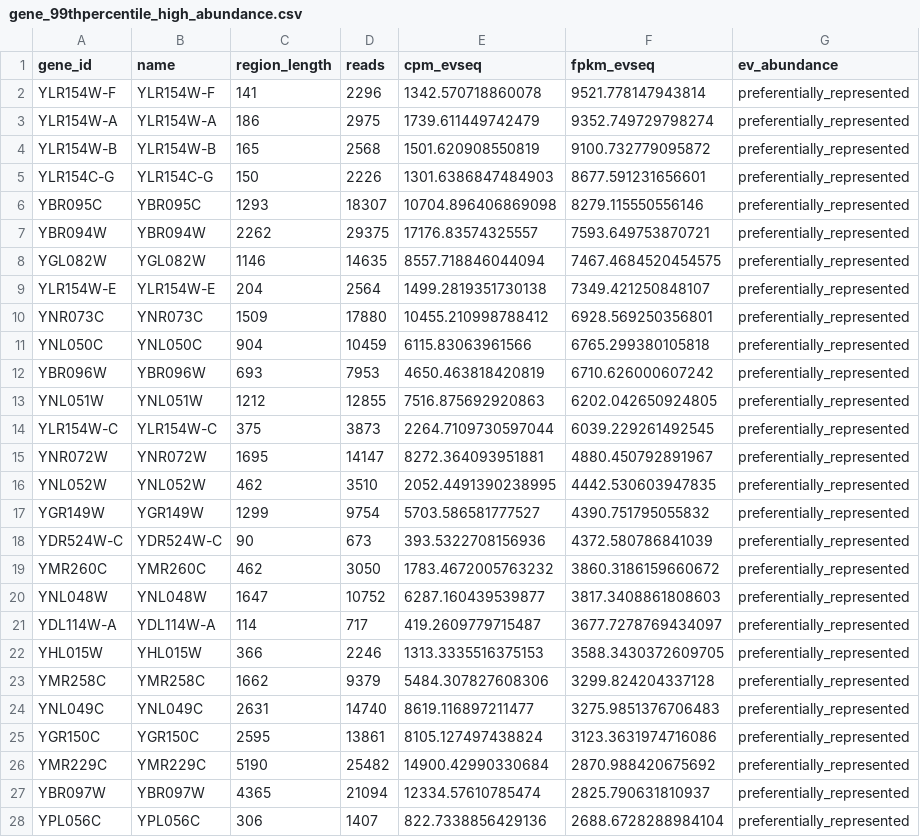
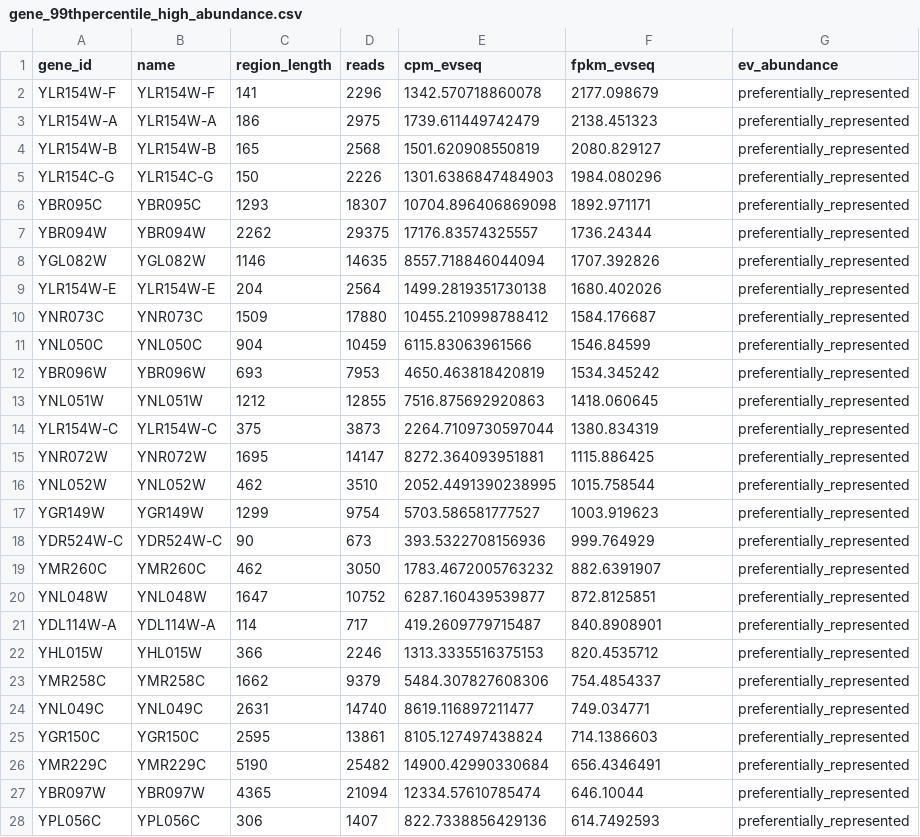
Before and after one commit to JamieSilakom618/EVSeqDNAFeatureProfiler, a CSV file: 03_abundance_quantification/task_02_high_expression/output_data/gene_99thpercentile_high_abundance.csv, drawn as a sheet; only a part is shown; the diff covers the shown part only.

```diff
--- a/03_abundance_quantification/task_02_high_expression/output_data/gene_99thpercentile_high_abundance.csv
+++ b/03_abundance_quantification/task_02_high_expression/output_data/gene_99thpercentile_high_abundance.csv
@@ -1,28 +1,28 @@
 gene_id,name,region_length,reads,cpm_evseq,fpkm_evseq,ev_abundance
-YLR154W-F,YLR154W-F,141,2296,1342.570718860078,9521.778147943814,preferentially_represented
-YLR154W-A,YLR154W-A,186,2975,1739.611449742479,9352.749729798274,preferentially_represented
-YLR154W-B,YLR154W-B,165,2568,1501.620908550819,9100.732779095872,preferentially_represented
-YLR154C-G,YLR154C-G,150,2226,1301.6386847484903,8677.591231656601,preferentially_represented
-YBR095C,YBR095C,1293,18307,10704.896406869098,8279.115550556146,preferentially_represented
-YBR094W,YBR094W,2262,29375,17176.83574325557,7593.649753870721,preferentially_represented
-YGL082W,YGL082W,1146,14635,8557.718846044094,7467.4684520454575,preferentially_represented
-YLR154W-E,YLR154W-E,204,2564,1499.2819351730138,7349.421250848107,preferentially_represented
-YNR073C,YNR073C,1509,17880,10455.210998788412,6928.569250356801,preferentially_represented
-YNL050C,YNL050C,904,10459,6115.83063961566,6765.299380105818,preferentially_represented
-YBR096W,YBR096W,693,7953,4650.463818420819,6710.626000607242,preferentially_represented
-YNL051W,YNL051W,1212,12855,7516.875692920863,6202.042650924805,preferentially_represented
-YLR154W-C,YLR154W-C,375,3873,2264.7109730597044,6039.229261492545,preferentially_represented
-YNR072W,YNR072W,1695,14147,8272.364093951881,4880.450792891967,preferentially_represented
-YNL052W,YNL052W,462,3510,2052.4491390238995,4442.530603947835,preferentially_represented
-YGR149W,YGR149W,1299,9754,5703.586581777527,4390.751795055832,preferentially_represented
-YDR524W-C,YDR524W-C,90,673,393.5322708156936,4372.580786841039,preferentially_represented
-YMR260C,YMR260C,462,3050,1783.4672005763232,3860.3186159660672,preferentially_represented
-YNL048W,YNL048W,1647,10752,6287.160439539877,3817.3408861808603,preferentially_represented
-YDL114W-A,YDL114W-A,114,717,419.2609779715487,3677.7278769434097,preferentially_represented
-YHL015W,YHL015W,366,2246,1313.3335516375153,3588.3430372609705,preferentially_represented
-YMR258C,YMR258C,1662,9379,5484.307827608306,3299.824204337128,preferentially_represented
-YNL049C,YNL049C,2631,14740,8619.116897211477,3275.9851376706483,preferentially_represented
-YGR150C,YGR150C,2595,13861,8105.127497438824,3123.3631974716086,preferentially_represented
-YMR229C,YMR229C,5190,25482,14900.42990330684,2870.988420675692,preferentially_represented
-YBR097W,YBR097W,4365,21094,12334.57610785474,2825.790631810937,preferentially_represented
-YPL056C,YPL056C,306,1407,822.7338856429136,2688.6728288984104,preferentially_represented
+YLR154W-F,YLR154W-F,141,2296,1342.570718860078,2177.098679,preferentially_represented
+YLR154W-A,YLR154W-A,186,2975,1739.611449742479,2138.451323,preferentially_represented
+YLR154W-B,YLR154W-B,165,2568,1501.620908550819,2080.829127,preferentially_represented
+YLR154C-G,YLR154C-G,150,2226,1301.6386847484903,1984.080296,preferentially_represented
+YBR095C,YBR095C,1293,18307,10704.896406869098,1892.971171,preferentially_represented
+YBR094W,YBR094W,2262,29375,17176.83574325557,1736.24344,preferentially_represented
+YGL082W,YGL082W,1146,14635,8557.718846044094,1707.392826,preferentially_represented
+YLR154W-E,YLR154W-E,204,2564,1499.2819351730138,1680.402026,preferentially_represented
+YNR073C,YNR073C,1509,17880,10455.210998788412,1584.176687,preferentially_represented
+YNL050C,YNL050C,904,10459,6115.83063961566,1546.84599,preferentially_represented
+YBR096W,YBR096W,693,7953,4650.463818420819,1534.345242,preferentially_represented
+YNL051W,YNL051W,1212,12855,7516.875692920863,1418.060645,preferentially_represented
+YLR154W-C,YLR154W-C,375,3873,2264.7109730597044,1380.834319,preferentially_represented
+YNR072W,YNR072W,1695,14147,8272.364093951881,1115.886425,preferentially_represented
+YNL052W,YNL052W,462,3510,2052.4491390238995,1015.758544,preferentially_represented
+YGR149W,YGR149W,1299,9754,5703.586581777527,1003.919623,preferentially_represented
+YDR524W-C,YDR524W-C,90,673,393.5322708156936,999.764929,preferentially_represented
+YMR260C,YMR260C,462,3050,1783.4672005763232,882.6391907,preferentially_represented
+YNL048W,YNL048W,1647,10752,6287.160439539877,872.8125851,preferentially_represented
+YDL114W-A,YDL114W-A,114,717,419.2609779715487,840.8908901,preferentially_represented
+YHL015W,YHL015W,366,2246,1313.3335516375153,820.4535712,preferentially_represented
+YMR258C,YMR258C,1662,9379,5484.307827608306,754.4854337,preferentially_represented
+YNL049C,YNL049C,2631,14740,8619.116897211477,749.034771,preferentially_represented
+YGR150C,YGR150C,2595,13861,8105.127497438824,714.1386603,preferentially_represented
+YMR229C,YMR229C,5190,25482,14900.42990330684,656.4346491,preferentially_represented
+YBR097W,YBR097W,4365,21094,12334.57610785474,646.10044,preferentially_represented
+YPL056C,YPL056C,306,1407,822.7338856429136,614.7492593,preferentially_represented
```
Also changed, not shown: 35 edited cells elsewhere in this file, 03_abundance_quantification/task_02_high_expression/output_data/intersect_genes.csv, 2 other files.
